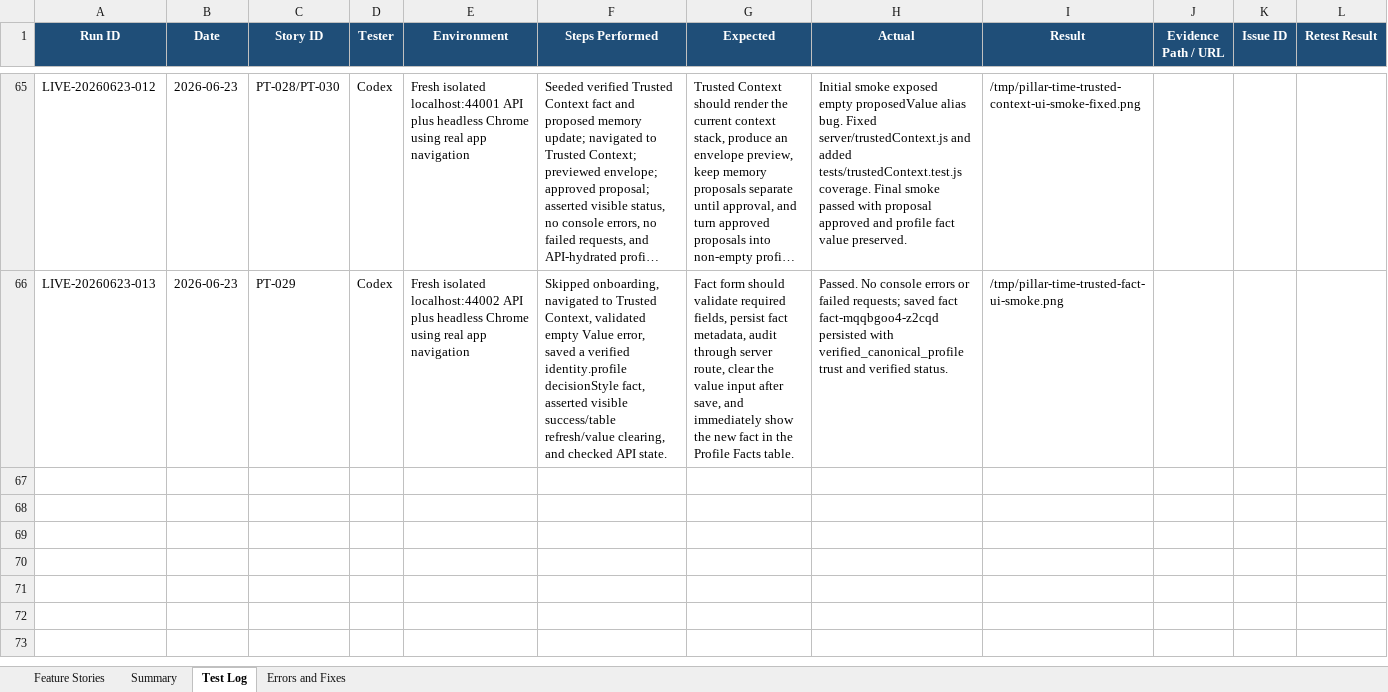
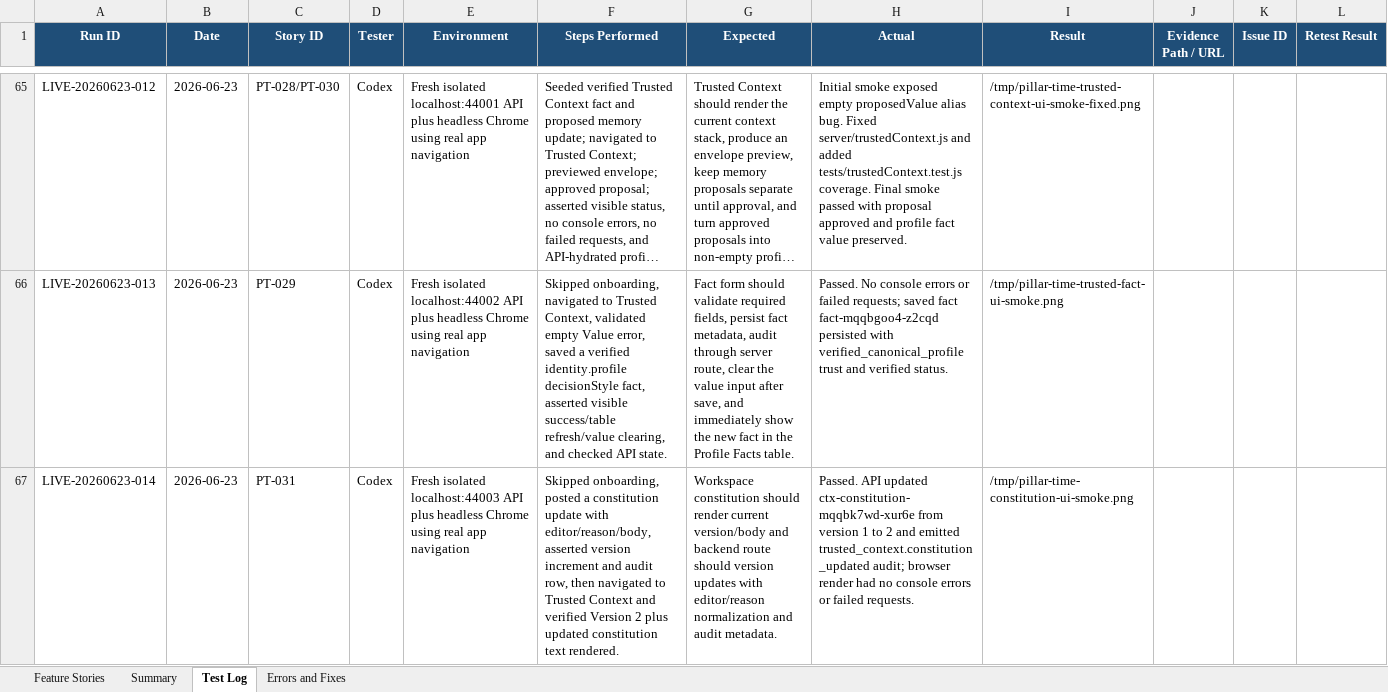
Before and after one commit to Transformation-Agency/pillar-time, an Excel workbook: docs/pillar-time-feature-user-story-tracker.xlsx, sheet Test Log, drawn as a sheet; only a part is shown, gaps mark what is left out; long unchanged cells end in …; values as stored, in another font and other column widths than the file's, no borders; the diff names each change by its address in the sheet, - before the commit and + after, or states it on an @@ line.

Commit message:
Record workspace constitution smoke evidence

```diff
--- a/docs/pillar-time-feature-user-story-tracker.xlsx (sheet Test Log)
+++ b/docs/pillar-time-feature-user-story-tracker.xlsx (sheet Test Log)
+row 67: LIVE-20260623-014 | 2026-06-23 | PT-031 | Codex | Fresh isolated localhost:44003 API plus headless Chrome using real app navigation | Skipped onboarding, posted a constitution update with editor/reason/body, asserted version increment and audit row, then navigated to Trusted Context and verified Version 2 plus updated constitution text rendered. | Workspace constitution should render current version/body and backend route should version updates with editor/reason normalization and audit metadata. | Passed. API updated ctx-constitution-mqqbk7wd-xur6e from version 1 to 2 and emitted trusted_context.constitution_updated audit; browser render had no console errors or failed requests. | /tmp/pillar-time-constitution-ui-smoke.png
```
Also changed, not shown: sheet Feature Stories, sheet Summary.
